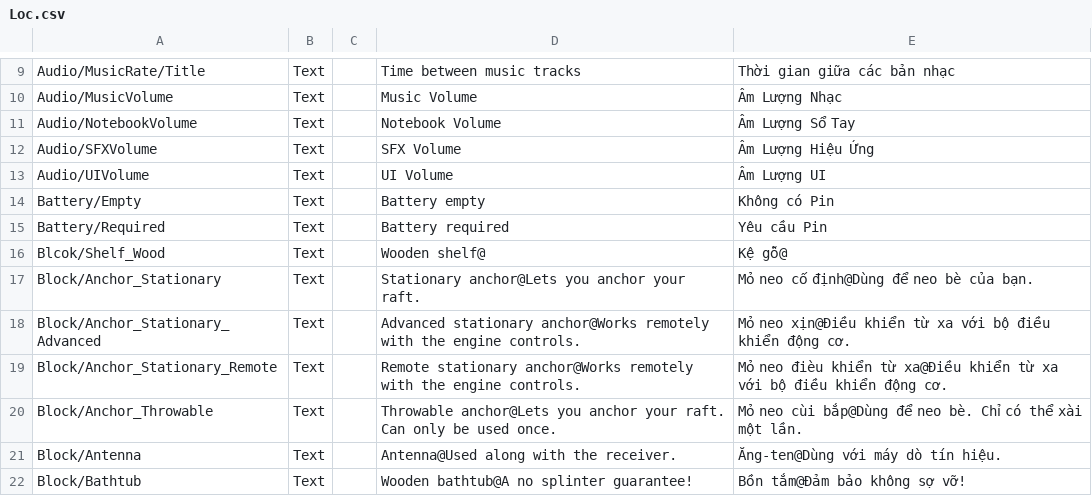
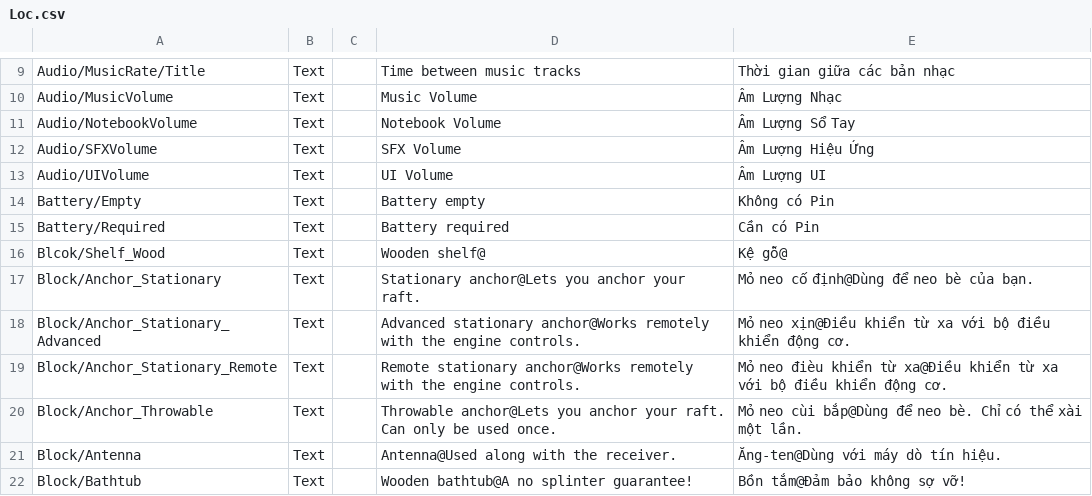
Before and after one commit to alvin3915/Vietnamese_Language, a CSV file: Loc.csv, drawn as a sheet; only a part is shown, gaps mark what is left out.

Commit message:
Update Loc.csv

```diff
--- a/Loc.csv
+++ b/Loc.csv
@@ -14,3 +14,3 @@ Audio/UIVolume;Text;;UI Volume;Âm Lượng UI
 Battery/Empty;Text;;Battery empty;Không có Pin
-Battery/Required;Text;;Battery required;Yêu cầu Pin
+Battery/Required;Text;;Battery required;Cần có Pin
 Blcok/Shelf_Wood;Text;;Wooden shelf@;Kệ gỗ@
```
